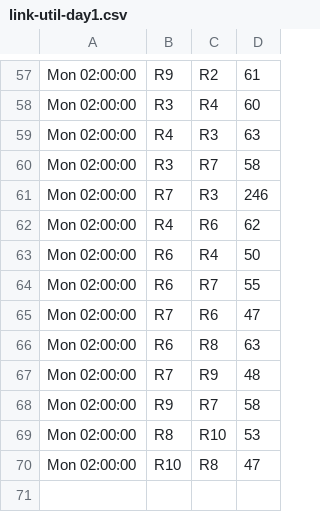
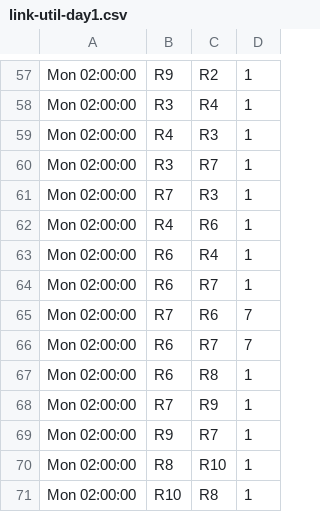
Before and after one commit to SW6-g11/Bottleneck_prediction, a CSV file: data/sampleSet/link-util-day1.csv, drawn as a sheet; only a part is shown, gaps mark what is left out; addresses are those after the commit; the diff covers the shown part only; the diff names each change by its address in the sheet, - before the commit and + after, or states it on an @@ line.

```diff
--- a/data/sampleSet/link-util-day1.csv
+++ b/data/sampleSet/link-util-day1.csv
-D57: 61
+D57: 1
-D58: 60
+D58: 1
-D59: 63
+D59: 1
-D60: 58
+D60: 1
-D61: 246
+D61: 1
-D62: 62
+D62: 1
-D63: 50
+D63: 1
-D64: 55
+D64: 1
-D65: 47
+D65: 7
+row 66: Mon 02:00:00 | R6 | R7 | 7
-D67: 63
+D67: 1
-D68: 48
+D68: 1
-D69: 58
+D69: 1
-D70: 53
+D70: 1
-D71: 47
+D71: 1
```
Also changed, not shown: 55 edited cells elsewhere in this file, 14 other files.
